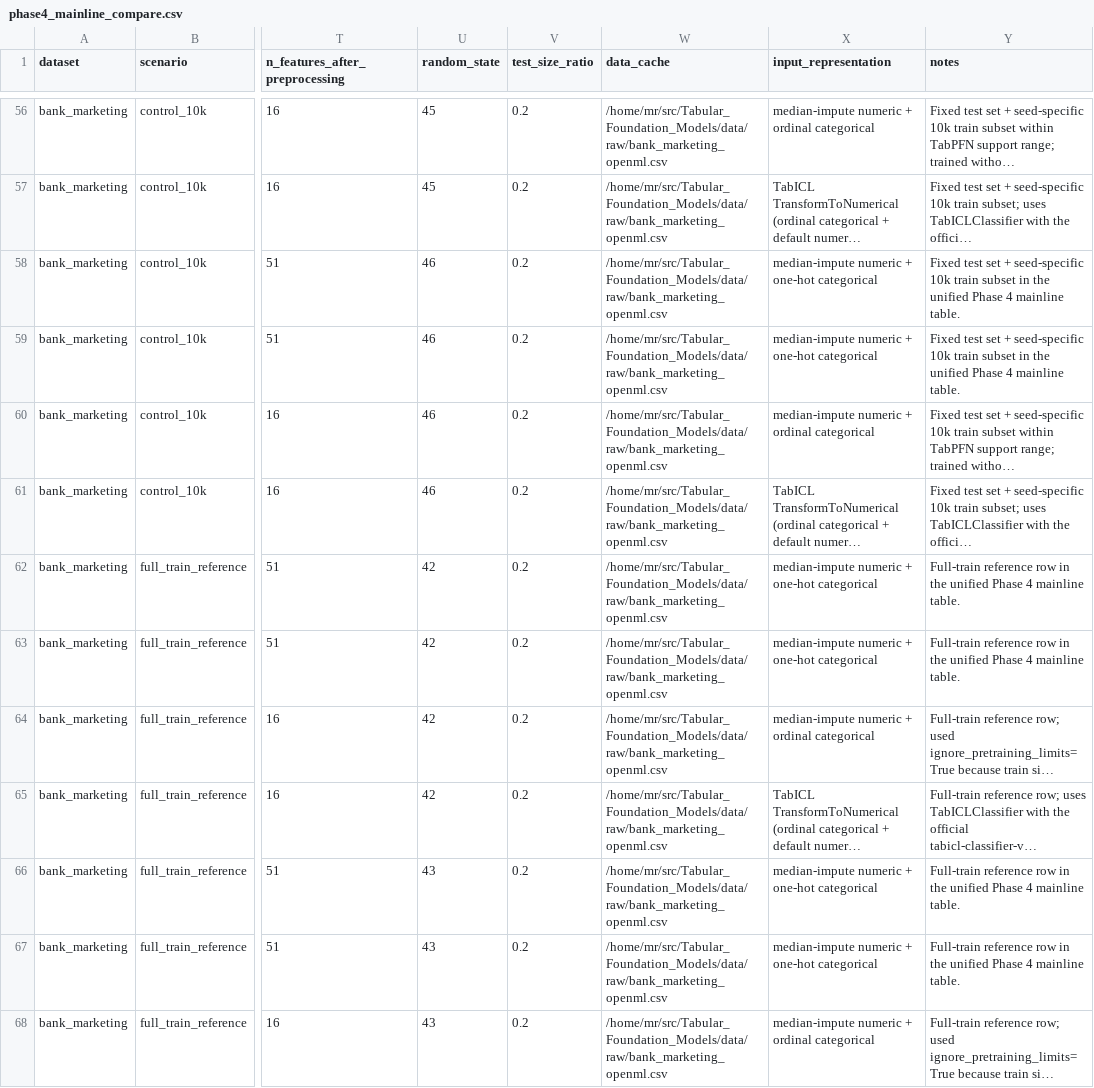
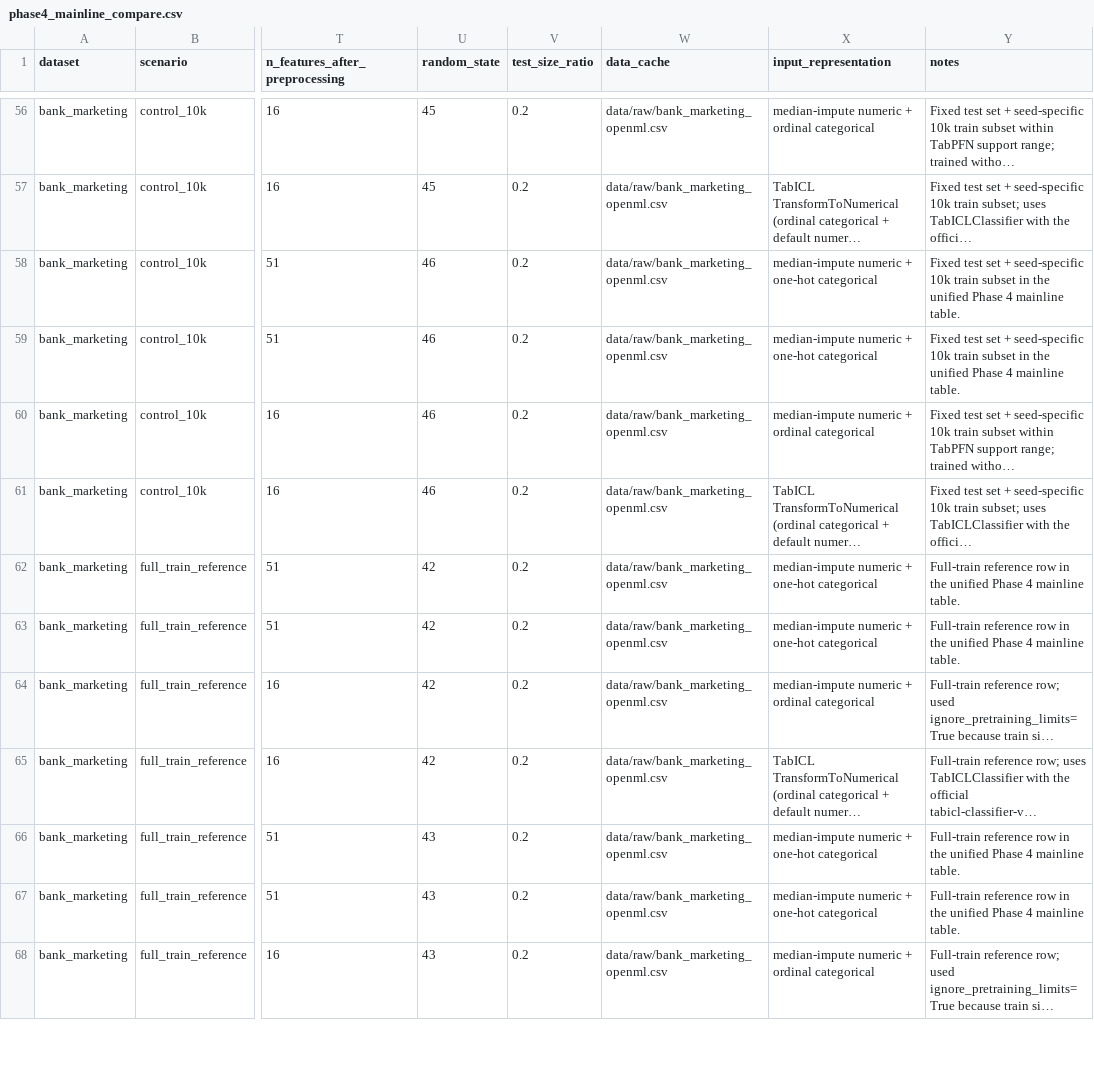
Before and after one commit to troweredith-sketch/Tabular_Foundation_Models, a CSV file: results/phase4_mainline_compare.csv, drawn as a sheet; only a part is shown, gaps mark what is left out; long unchanged cells end in …; the diff covers the shown part only; the diff names each change by its address in the sheet, - before the commit and + after, or states it on an @@ line.

```diff
--- a/results/phase4_mainline_compare.csv
+++ b/results/phase4_mainline_compare.csv
-W56:W68 (data_cache): /home/mr/src/Tabular_Foundation_Models/data/raw/bank_marketing_openml.csv
+W56:W68 (data_cache): data/raw/bank_marketing_openml.csv
```
Also changed, not shown: 67 edited cells elsewhere in this file, results/missingness_robustness_adult.csv, results/phase3_adult_compare.csv, 29 other files.
